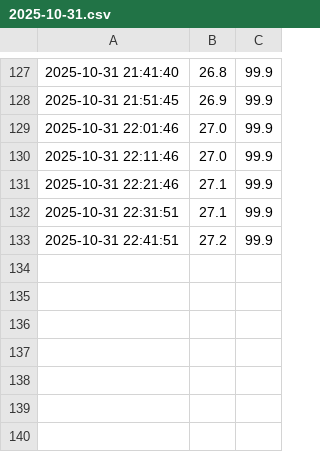
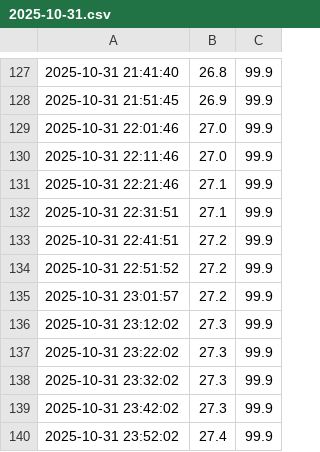
Before and after one commit to Useless007/iot-logger, a CSV file: dht_logs/2025-10-31.csv, drawn as a sheet; only a part is shown, gaps mark what is left out; the diff names each change by its address in the sheet, - before the commit and + after, or states it on an @@ line.

Commit message:
data: update logs at 2025-11-01 04:46:34

```diff
--- a/dht_logs/2025-10-31.csv
+++ b/dht_logs/2025-10-31.csv
+row 134: 2025-10-31 22:51:52 | 27.2 | 99.9
+row 135: 2025-10-31 23:01:57 | 27.2 | 99.9
+row 136: 2025-10-31 23:12:02 | 27.3 | 99.9
+row 137: 2025-10-31 23:22:02 | 27.3 | 99.9
+row 138: 2025-10-31 23:32:02 | 27.3 | 99.9
+row 139: 2025-10-31 23:42:02 | 27.3 | 99.9
+row 140: 2025-10-31 23:52:02 | 27.4 | 99.9
```
Also changed, not shown: 1 other file.
